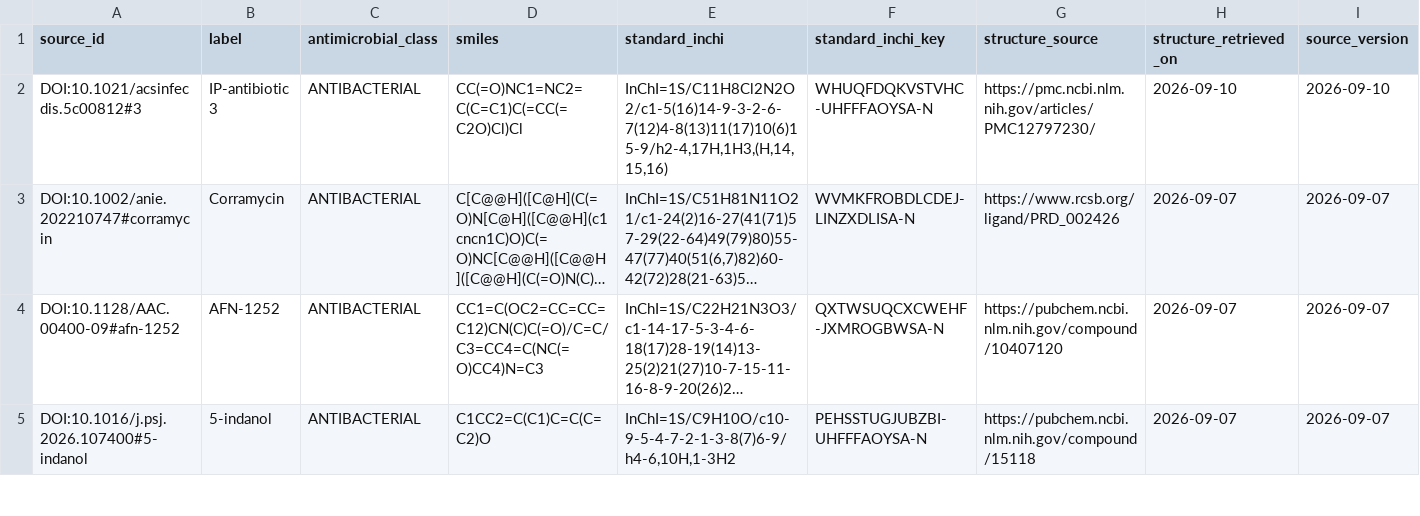
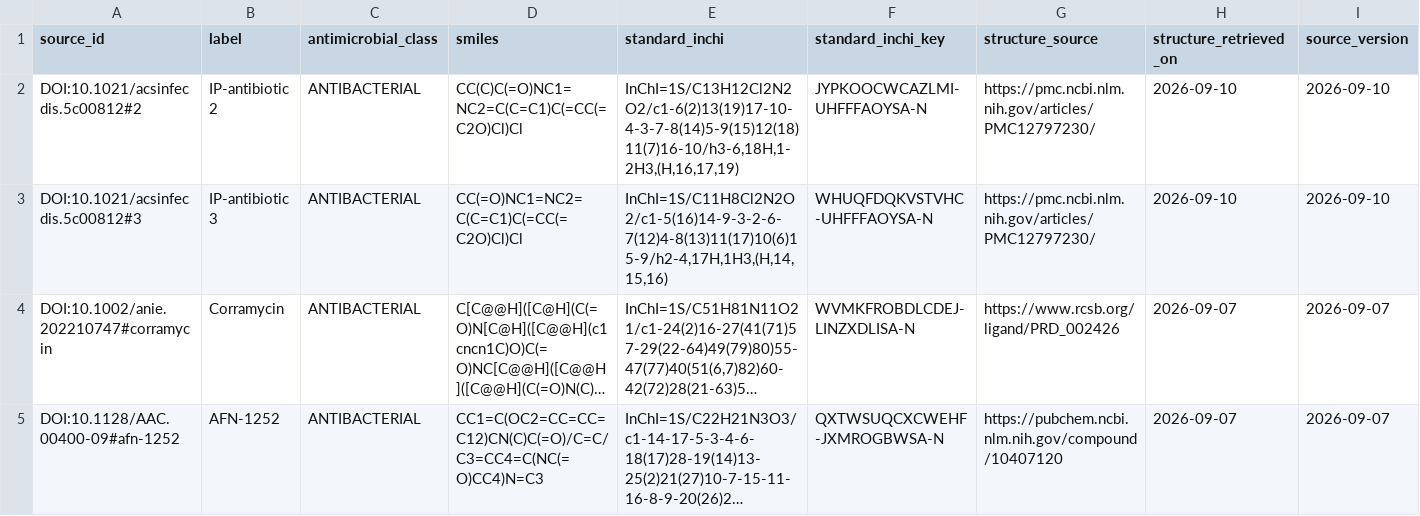
Before and after one commit to CultureBotAI/AntibioticMech, a TSV file: curation/curator_antibiotics.tsv, drawn as a sheet; only a part is shown; the shorter side is filled out with more unchanged rows; long unchanged cells end in …; rows hold the shown columns only; the diff names each change by its address in the sheet, - before the commit and + after, or states it on an @@ line.

Commit message:
Add IP-antibiotic 2

```diff
--- a/curation/curator_antibiotics.tsv
+++ b/curation/curator_antibiotics.tsv
+row 2: DOI:10.1021/acsinfecdis.5c00812#2 | IP-antibiotic 2 | ANTIBACTERIAL | CC(C)C(=O)NC1=NC2=C(C=C1)C(=CC(=C2O)Cl)Cl | InChI=1S/C13H12Cl2N2O2/c1-6(2)13(19)17-10-4-3-7-8(14)5-9(15)12(18)11(7)16-10/h3-6,18H,1-2H3,(H,16,17,19) | JYPKOOCWCAZLMI-UHFFFAOYSA-N | https://pmc.ncbi.nlm.nih.gov/articles/PMC12797230/ | 2026-09-10 | 2026-09-10
```
Also changed, not shown: curation/record_review_queue.tsv, data/antibiotics/PATHS.tsv, 17 other files.
